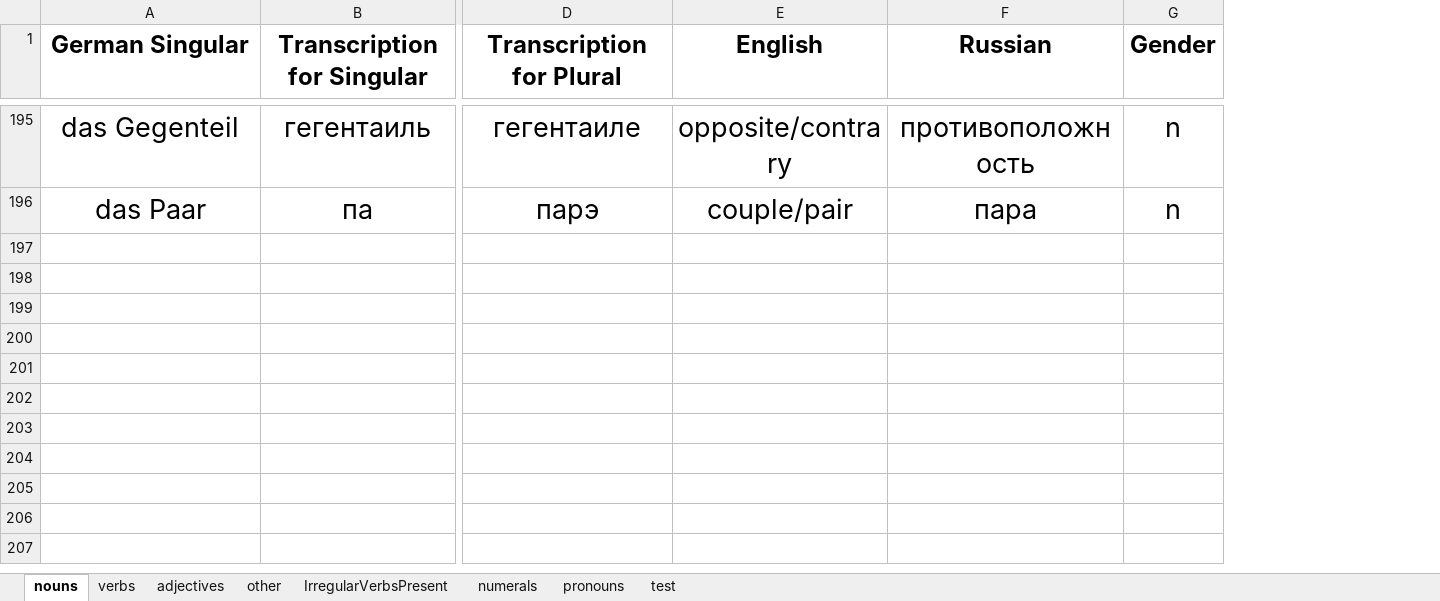
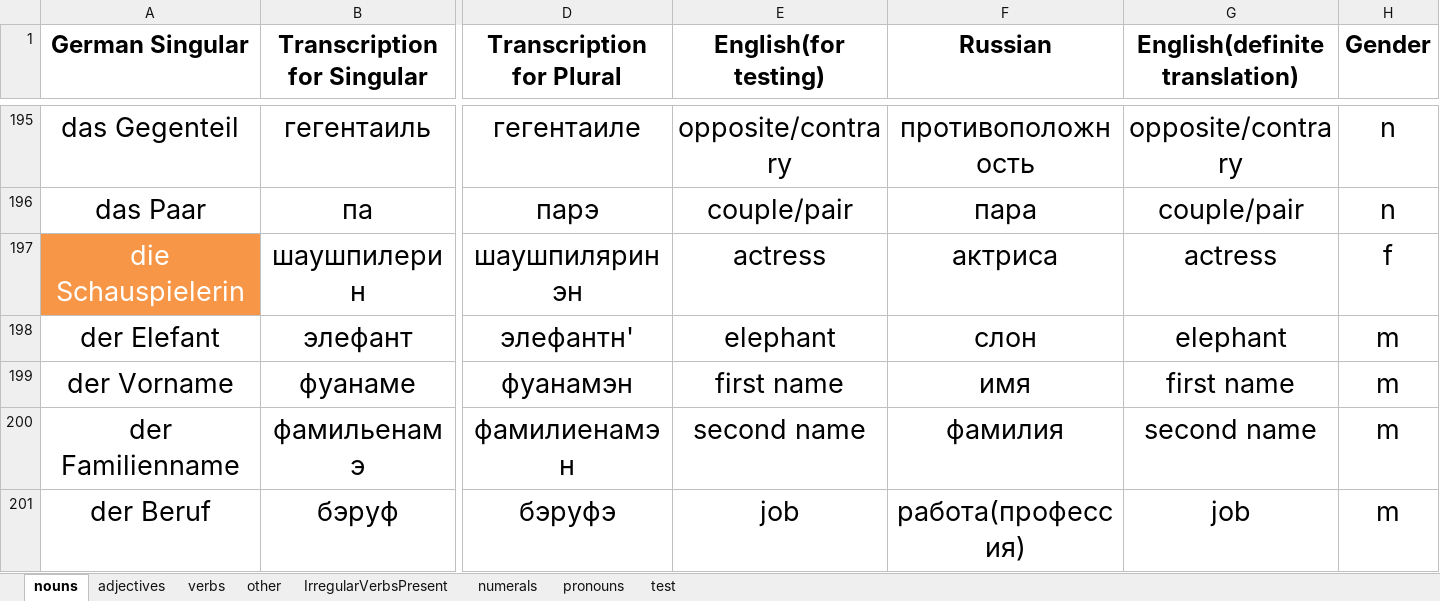
Before and after one commit to pronamka/dictation_manager, an Excel workbook: vocabulary.xlsx, sheet nouns, drawn as a sheet; only a part is shown, gaps mark what is left out; values as stored, in another font and other column widths than the file's, no borders; rows hold the shown columns only; the diff covers the shown part only; the diff names each change by its address in the sheet, - before the commit and + after, or states it on an @@ line.

Commit message:
adding words

```diff
--- a/vocabulary.xlsx (sheet nouns)
+++ b/vocabulary.xlsx (sheet nouns)
@@ sheet tab order changed: nouns | adjectives | verbs | other | IrregularVerbsPresent | numerals | pronouns | test @@
+column G (English(definite translation)), rows 195-196: opposite/contrary | couple/pair
-E1: English
+E1: English(for testing)
+row 197: die Schauspielerin | шаушпилерин | шаушпиляринэн | actress | актриса | actress | f
+row 198: der Elefant | элефант | элефантн' | elephant | слон | elephant | m
+row 199: der Vorname | фуанаме | фуанамэн | first name | имя | first name | m
+row 200: der Familienname | фамильенамэ | фамилиенамэн | second name | фамилия | second name | m
+row 201: der Beruf | бэруф | бэруфэ | job | работа(профессия) | job | m
```
Also changed, not shown: 107 added rows and 1 edited cell elsewhere in this sheet, sheet other, sheet verbs, sheet adjectives, sheet IrregularVerbsPresent.
